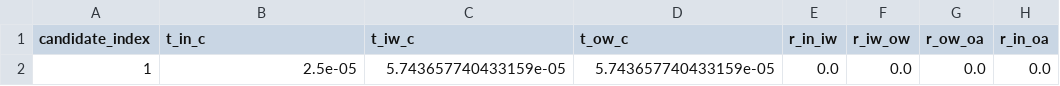
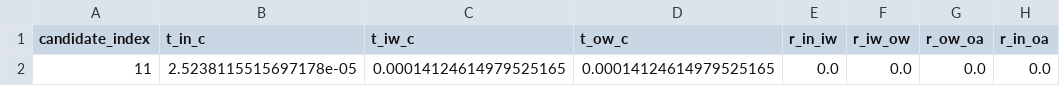
Before and after one commit to rchintala13/building-rom-automation, a CSV file: data/processed/sysid_results/Denver/58103/q_diagonal_last_candidate.csv, drawn as a sheet; only a part is shown; the diff names each change by its address in the sheet, - before the commit and + after, or states it on an @@ line.

```diff
--- a/data/processed/sysid_results/Denver/58103/q_diagonal_last_candidate.csv
+++ b/data/processed/sysid_results/Denver/58103/q_diagonal_last_candidate.csv
-A2 (candidate_index): 1
+A2 (candidate_index): 11
-B2 (t_in_c): 2.5e-05
+B2 (t_in_c): 2.5238115515697178e-05
-C2 (t_iw_c): 5.743657740433159e-05
+C2 (t_iw_c): 0.00014124614979525165
-D2 (t_ow_c): 5.743657740433159e-05
+D2 (t_ow_c): 0.00014124614979525165
```
Also changed, not shown: data/processed/sysid_results/Denver/58103/one_step_predictions.csv, 6 other files.
